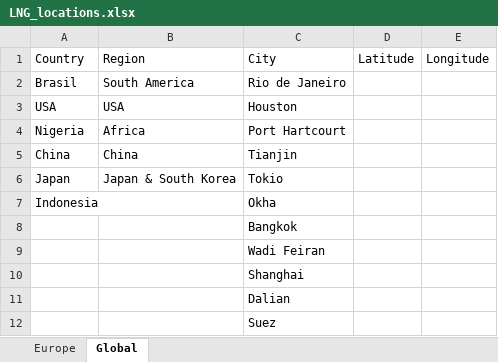
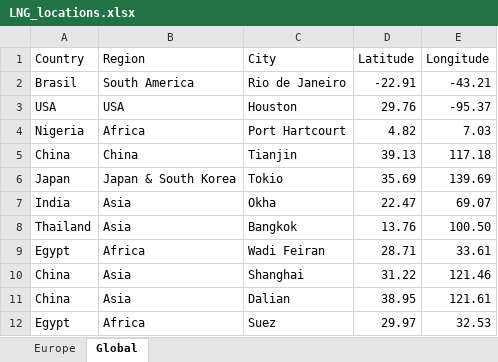
Before and after one commit to CSEI-EU/gas_infrastructure_model, an Excel workbook: 01_data/01_input_data/01_raw/01_Russian_War_Case/LNG_locations.xlsx, sheet Global, drawn as a sheet; only a part is shown; values as stored, in another font and other column widths than the file's, no borders; table styles not drawn; the diff covers the shown part only; the diff names each change by its address in the sheet, - before the commit and + after, or states it on an @@ line.

Commit message:
update LNG locations and add global terminals

```diff
--- a/01_data/01_input_data/01_raw/01_Russian_War_Case/LNG_locations.xlsx (sheet Global)
+++ b/01_data/01_input_data/01_raw/01_Russian_War_Case/LNG_locations.xlsx (sheet Global)
-D2 (Latitude): (empty)
+D2 (Latitude): -22.91
-E2 (Longitude): (empty)
+E2 (Longitude): -43.21
-D3 (Latitude): (empty)
+D3 (Latitude): 29.76
-E3 (Longitude): (empty)
+E3 (Longitude): -95.37
-D4 (Latitude): (empty)
+D4 (Latitude): 4.82
-E4 (Longitude): (empty)
+E4 (Longitude): 7.03
-D5 (Latitude): (empty)
+D5 (Latitude): 39.13
-E5 (Longitude): (empty)
+E5 (Longitude): 117.18
-D6 (Latitude): (empty)
+D6 (Latitude): 35.69
-E6 (Longitude): (empty)
+E6 (Longitude): 139.69
-A7 (Country): Indonesia
+A7 (Country): India
-B7:B8 (Region): (empty)
+B7:B8 (Region): Asia
-D7 (Latitude): (empty)
+D7 (Latitude): 22.47
-E7 (Longitude): (empty)
+E7 (Longitude): 69.07
-A8 (Country): (empty)
+A8 (Country): Thailand
-D8 (Latitude): (empty)
+D8 (Latitude): 13.76
-E8 (Longitude): (empty)
+E8 (Longitude): 100.50
-A9 (Country): (empty)
+A9 (Country): Egypt
-B9 (Region): (empty)
+B9 (Region): Africa
-D9 (Latitude): (empty)
+D9 (Latitude): 28.71
-E9 (Longitude): (empty)
+E9 (Longitude): 33.61
-A10:A11 (Country): (empty)
+A10:A11 (Country): China
-B10:B11 (Region): (empty)
+B10:B11 (Region): Asia
-D10 (Latitude): (empty)
+D10 (Latitude): 31.22
-E10 (Longitude): (empty)
+E10 (Longitude): 121.46
-D11 (Latitude): (empty)
+D11 (Latitude): 38.95
-E11 (Longitude): (empty)
+E11 (Longitude): 121.61
-A12 (Country): (empty)
+A12 (Country): Egypt
-B12 (Region): (empty)
+B12 (Region): Africa
-D12 (Latitude): (empty)
+D12 (Latitude): 29.97
-E12 (Longitude): (empty)
+E12 (Longitude): 32.53
```
Also changed, not shown: 47 edited cells elsewhere in this sheet, sheet Europe, 01_data/01_input_data/02_processed/Gas_Import_Russian_Invasion.xlsx.
